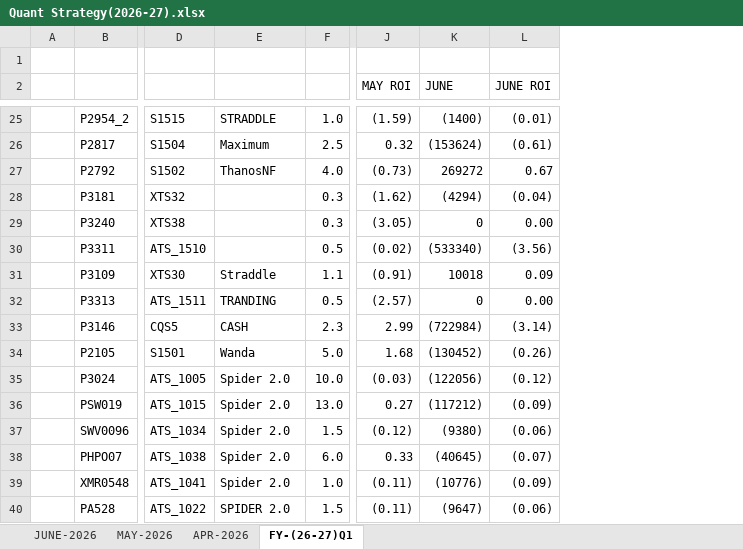
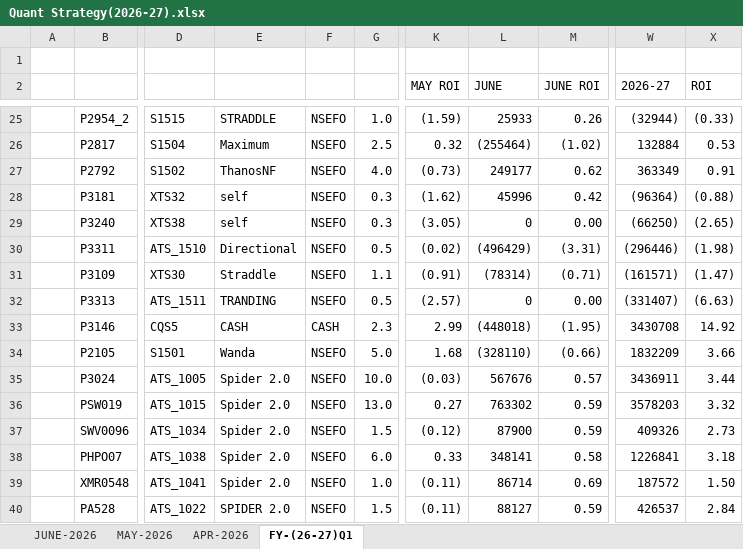
Before and after one commit to Kamgwl/Quant_report, an Excel workbook: Quant Strategy(2026-27).xlsx, sheet FY-(26-27)Q1, drawn as a sheet; only a part is shown, gaps mark what is left out; values as stored, in another font and other column widths than the file's, no cell formats; conditional formats not drawn; addresses are those after the commit; the diff covers the shown part only; the diff names each change by its address in the sheet, - before the commit and + after, or states it on an @@ line.

Commit message:
Fix column mapping offset bug and update dashboard data

```diff
--- a/Quant Strategy(2026-27).xlsx (sheet FY-(26-27)Q1)
+++ b/Quant Strategy(2026-27).xlsx (sheet FY-(26-27)Q1)
+column F, rows 25-40: NSEFO | NSEFO | NSEFO | NSEFO | NSEFO | NSEFO | NSEFO | NSEFO | CASH | NSEFO | NSEFO | NSEFO | NSEFO | NSEFO | NSEFO | NSEFO
@@ column W (2026-27) unhidden, rows 25-40: (32944) | 132884 | 363349 | (96364) | (66250) | (296446) | (161571) | (331407) | 3430708 | 1832209 | 3436911 | 3578203 | 409326 | 1226841 | 187572 | 426537 @@
+column X (ROI), rows 25-40: (0.33) | 0.53 | 0.91 | (0.88) | (2.65) | (1.98) | (1.47) | (6.63) | 14.92 | 3.66 | 3.44 | 3.32 | 2.73 | 3.18 | 1.50 | 2.84
-L25 (JUNE): (1400)
+L25 (JUNE): 25933
-M25 (JUNE ROI): (0.01)
+M25 (JUNE ROI): 0.26
-L26 (JUNE): (153624)
+L26 (JUNE): (255464)
-M26 (JUNE ROI): (0.61)
+M26 (JUNE ROI): (1.02)
-L27 (JUNE): 269272
+L27 (JUNE): 249177
-M27 (JUNE ROI): 0.67
+M27 (JUNE ROI): 0.62
-E28:E29: (empty)
+E28:E29: self
-L28 (JUNE): (4294)
+L28 (JUNE): 45996
-M28 (JUNE ROI): (0.04)
+M28 (JUNE ROI): 0.42
-E30: (empty)
+E30: Directional
-L30 (JUNE): (533340)
+L30 (JUNE): (496429)
-M30 (JUNE ROI): (3.56)
+M30 (JUNE ROI): (3.31)
-L31 (JUNE): 10018
+L31 (JUNE): (78314)
-M31 (JUNE ROI): 0.09
+M31 (JUNE ROI): (0.71)
-L33 (JUNE): (722984)
+L33 (JUNE): (448018)
-M33 (JUNE ROI): (3.14)
+M33 (JUNE ROI): (1.95)
-L34 (JUNE): (130452)
+L34 (JUNE): (328110)
-M34 (JUNE ROI): (0.26)
+M34 (JUNE ROI): (0.66)
-L35 (JUNE): (122056)
+L35 (JUNE): 567676
-M35 (JUNE ROI): (0.12)
+M35 (JUNE ROI): 0.57
-L36 (JUNE): (117212)
+L36 (JUNE): 763302
-M36 (JUNE ROI): (0.09)
+M36 (JUNE ROI): 0.59
-L37 (JUNE): (9380)
+L37 (JUNE): 87900
-M37 (JUNE ROI): (0.06)
+M37 (JUNE ROI): 0.59
-L38 (JUNE): (40645)
+L38 (JUNE): 348141
-M38 (JUNE ROI): (0.07)
+M38 (JUNE ROI): 0.58
-L39 (JUNE): (10776)
+L39 (JUNE): 86714
-M39 (JUNE ROI): (0.09)
+M39 (JUNE ROI): 0.69
-L40 (JUNE): (9647)
+L40 (JUNE): 88127
-M40 (JUNE ROI): (0.06)
+M40 (JUNE ROI): 0.59
```
Also changed, not shown: 104 edited cells elsewhere in this sheet, sheet JUNE-2026, sheet MAY-2026, sheet APR-2026, cell formats, formulas that keep their value, hidden cells, 4 other files.
